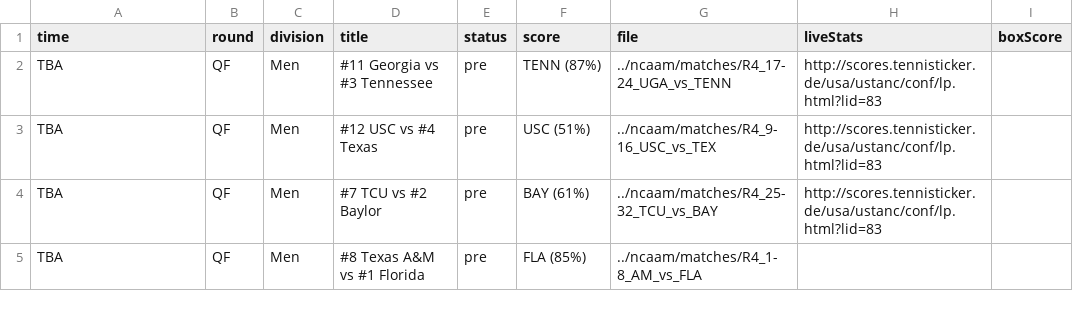
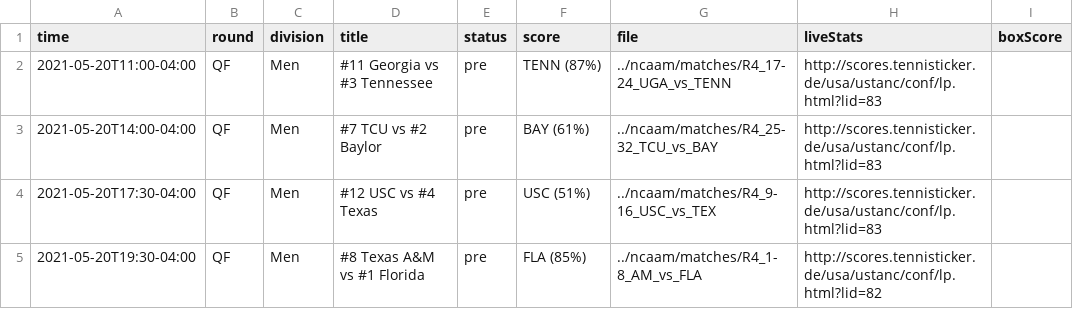
Before and after one commit to slam10s/may-madness, a TSV file: data/2020-21/schedule/05-20.tsv, drawn as a sheet.

```diff
--- a/data/2020-21/schedule/05-20.tsv
+++ b/data/2020-21/schedule/05-20.tsv
@@ -1,5 +1,5 @@
 time	round	division	title	status	score	file	liveStats	boxScore
-TBA	QF          	Men  	#11 Georgia vs #3 Tennessee                       	pre  	TENN (87%)	../ncaam/matches/R4_17-24_UGA_vs_TENN	http://scores.tennisticker.de/usa/ustanc/conf/lp.html?lid=83	
-TBA	QF          	Men  	#12 USC vs #4 Texas                               	pre  	USC (51%) 	../ncaam/matches/R4_9-16_USC_vs_TEX	http://scores.tennisticker.de/usa/ustanc/conf/lp.html?lid=83	
-TBA	QF          	Men  	#7 TCU vs #2 Baylor                               	pre  	BAY (61%) 	../ncaam/matches/R4_25-32_TCU_vs_BAY	http://scores.tennisticker.de/usa/ustanc/conf/lp.html?lid=83	
-TBA	QF          	Men  	#8 Texas A&M vs #1 Florida                        	pre  	FLA (85%) 	../ncaam/matches/R4_1-8_AM_vs_FLA		
+2021-05-20T11:00-04:00	QF          	Men  	#11 Georgia vs #3 Tennessee                       	pre  	TENN (87%)	../ncaam/matches/R4_17-24_UGA_vs_TENN	http://scores.tennisticker.de/usa/ustanc/conf/lp.html?lid=83	
+2021-05-20T14:00-04:00	QF          	Men  	#7 TCU vs #2 Baylor                               	pre  	BAY (61%) 	../ncaam/matches/R4_25-32_TCU_vs_BAY	http://scores.tennisticker.de/usa/ustanc/conf/lp.html?lid=83	
+2021-05-20T17:30-04:00	QF          	Men  	#12 USC vs #4 Texas                               	pre  	USC (51%) 	../ncaam/matches/R4_9-16_USC_vs_TEX	http://scores.tennisticker.de/usa/ustanc/conf/lp.html?lid=83	
+2021-05-20T19:30-04:00	QF          	Men  	#8 Texas A&M vs #1 Florida                        	pre  	FLA (85%) 	../ncaam/matches/R4_1-8_AM_vs_FLA	http://scores.tennisticker.de/usa/ustanc/conf/lp.html?lid=82	
```
Also changed, not shown: data/2020-21/ncaam/schedule.tsv, data/2020-21/ncaaw/schedule.tsv, 21 other files.
